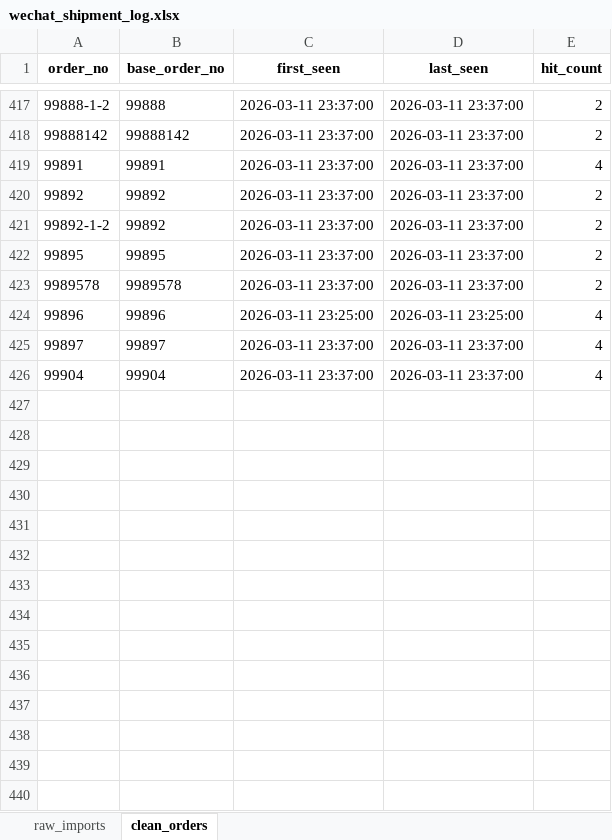
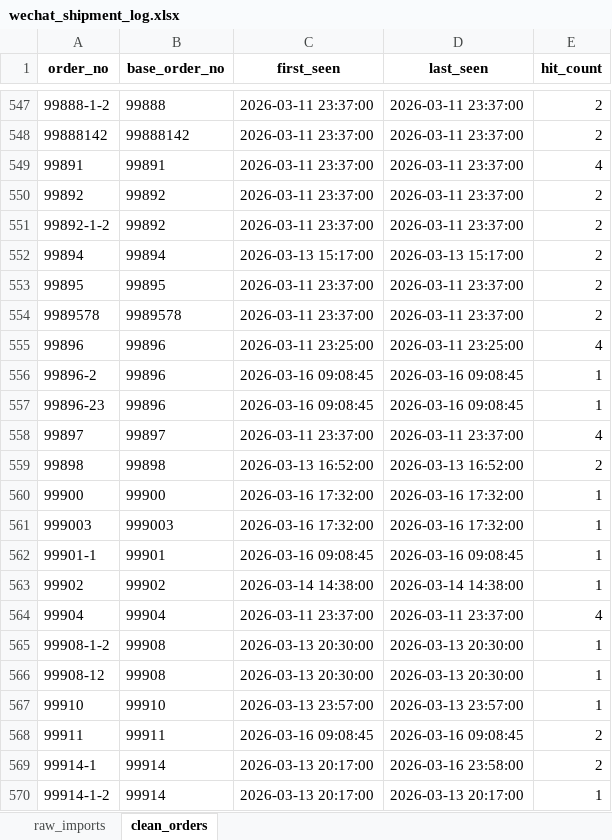
Before and after one commit to luoliguang/merchandiser-mhg, an Excel workbook: data/wechat_shipment_log.xlsx, sheet clean_orders, drawn as a sheet; only a part is shown, gaps mark what is left out; values as stored, in another font and other column widths than the file's, no borders; the diff covers the shown part only; the diff names each change by its address in the sheet, - before the commit and + after, or states it on an @@ line.

```diff
--- a/data/wechat_shipment_log.xlsx (sheet clean_orders)
+++ b/data/wechat_shipment_log.xlsx (sheet clean_orders)
+row 552: 99894 | 99894 | 2026-03-13 15:17:00 | 2026-03-13 15:17:00 | 2
+row 556: 99896-2 | 99896 | 2026-03-16 09:08:45 | 2026-03-16 09:08:45 | 1
+row 557: 99896-23 | 99896 | 2026-03-16 09:08:45 | 2026-03-16 09:08:45 | 1
+row 559: 99898 | 99898 | 2026-03-13 16:52:00 | 2026-03-13 16:52:00 | 2
+row 560: 99900 | 99900 | 2026-03-16 17:32:00 | 2026-03-16 17:32:00 | 1
+row 561: 999003 | 999003 | 2026-03-16 17:32:00 | 2026-03-16 17:32:00 | 1
+row 562: 99901-1 | 99901 | 2026-03-16 09:08:45 | 2026-03-16 09:08:45 | 1
+row 563: 99902 | 99902 | 2026-03-14 14:38:00 | 2026-03-14 14:38:00 | 1
+row 565: 99908-1-2 | 99908 | 2026-03-13 20:30:00 | 2026-03-13 20:30:00 | 1
+row 566: 99908-12 | 99908 | 2026-03-13 20:30:00 | 2026-03-13 20:30:00 | 1
+row 567: 99910 | 99910 | 2026-03-13 23:57:00 | 2026-03-13 23:57:00 | 1
+row 568: 99911 | 99911 | 2026-03-16 09:08:45 | 2026-03-16 09:08:45 | 2
+row 569: 99914-1 | 99914 | 2026-03-13 20:17:00 | 2026-03-16 23:58:00 | 2
+row 570: 99914-1-2 | 99914 | 2026-03-13 20:17:00 | 2026-03-13 20:17:00 | 1
```
Also changed, not shown: 212 added rows and 2 edited cells elsewhere in this sheet, sheet raw_imports, 10 other files.
